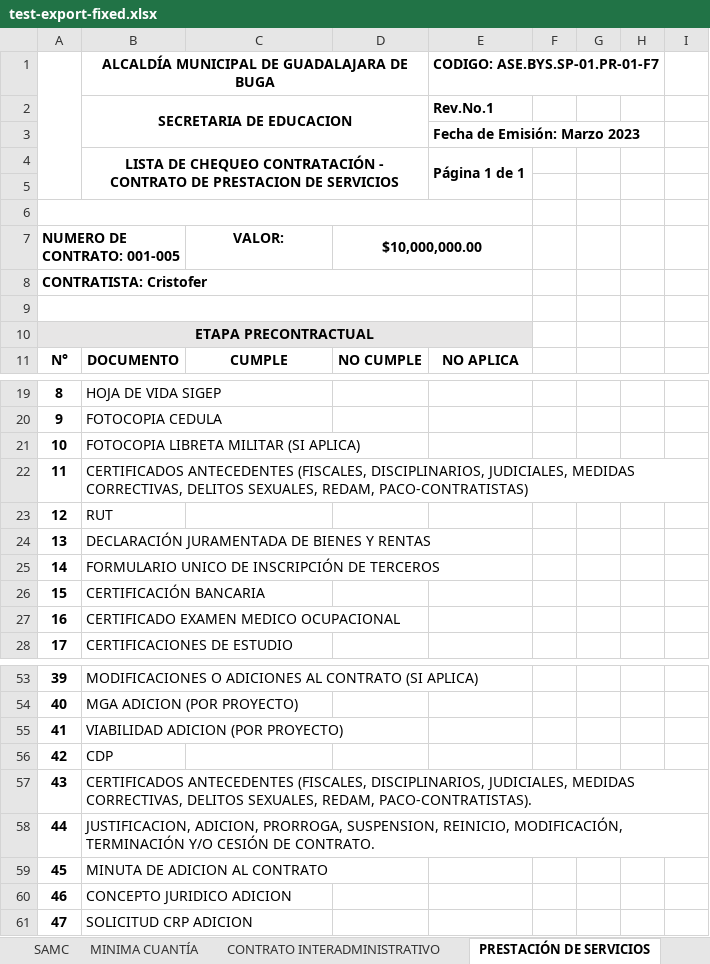
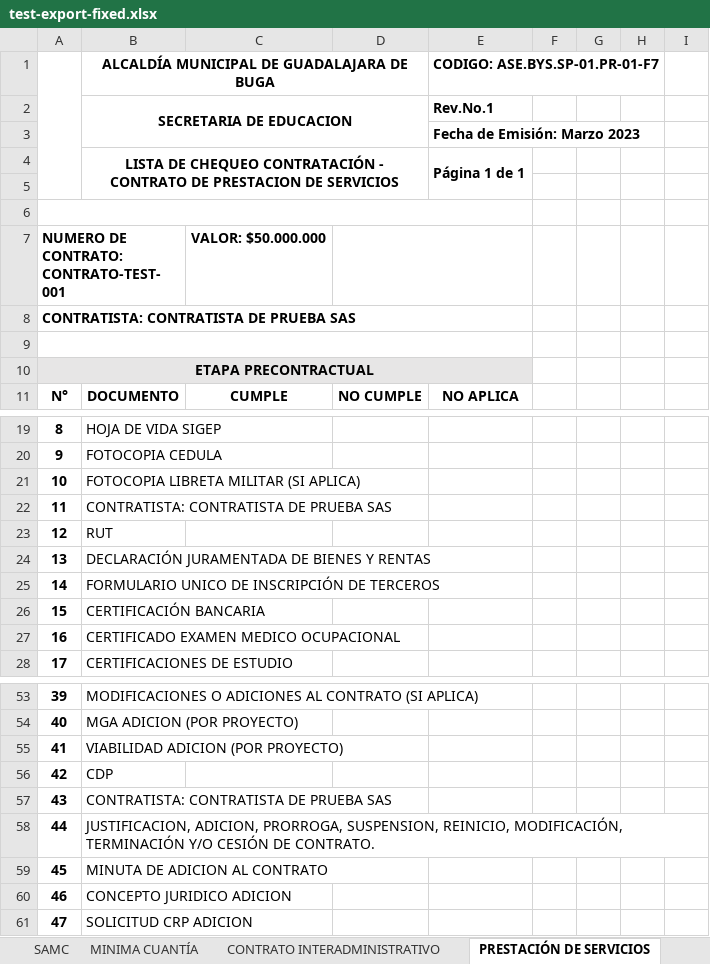
Before and after one commit to EducacionBuga/educacion_buga, an Excel workbook: test-export-fixed.xlsx, sheet PRESTACIÓN DE SERVICIOS, drawn as a sheet; only a part is shown, gaps mark what is left out; values as stored, in another font and other column widths than the file's, no borders; charts and pictures not drawn; removed rows and columns are numbered as before the commit, all else as after; the diff covers the shown part only; the diff names each change by its address in the sheet, - before the commit and + after, or states it on an @@ line.

```diff
--- a/test-export-fixed.xlsx (sheet PRESTACIÓN DE SERVICIOS)
+++ b/test-export-fixed.xlsx (sheet PRESTACIÓN DE SERVICIOS)
-row 7: NUMERO DE CONTRATO: 001-005 |  | VALOR: | $10,000,000.00
+row 7: NUMERO DE CONTRATO: CONTRATO-TEST-001 |  | VALOR: $50.000.000
@@ column A renumbered between rows 8 and 52 @@
-B22: CERTIFICADOS ANTECEDENTES (FISCALES, DISCIPLINARIOS, JUDICIALES, MEDIDAS CORRECTIVAS, DELITOS SEXUALES, REDAM, PACO-CONTRATISTAS)
+B22: CONTRATISTA: CONTRATISTA DE PRUEBA SAS
-B57: CERTIFICADOS ANTECEDENTES (FISCALES, DISCIPLINARIOS, JUDICIALES, MEDIDAS CORRECTIVAS, DELITOS SEXUALES, REDAM, PACO-CONTRATISTAS).
+B57: CONTRATISTA: CONTRATISTA DE PRUEBA SAS
```
Also changed, not shown: 239 added rows elsewhere in this sheet, sheet SAMC, sheet CONTRATO INTERADMINISTRATIVO, sheet MINIMA CUANTÍA, 3 other files.
